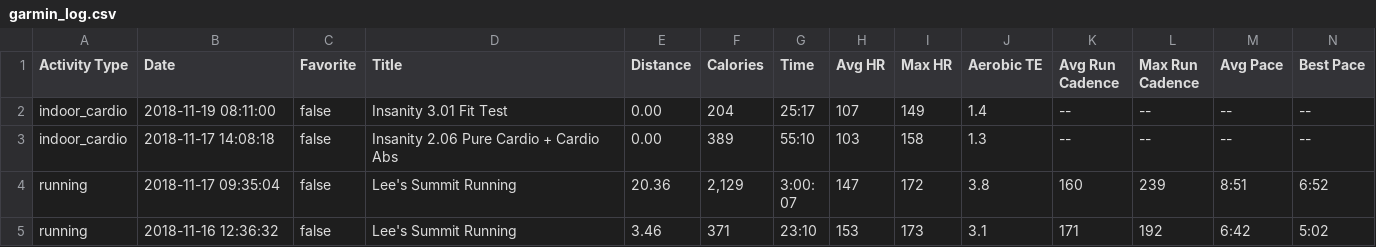
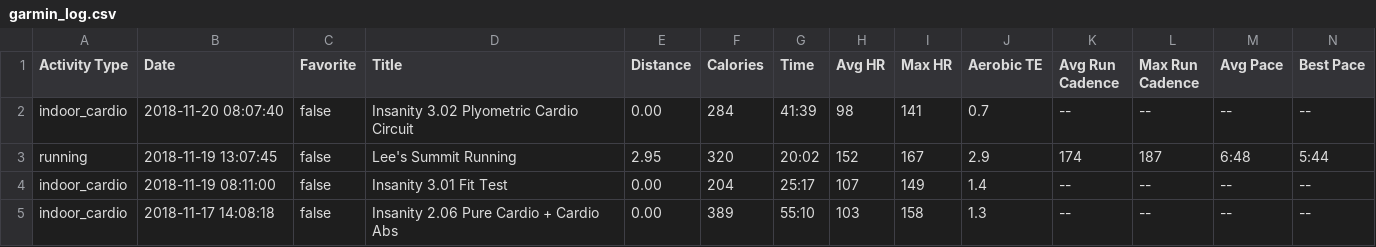
Before and after one commit to johnsug/garmin, a CSV file: garmin_log.csv, drawn as a sheet; only a part is shown; the shorter side is filled out with more unchanged rows; rows hold the shown columns only; the diff names each change by its address in the sheet, - before the commit and + after, or states it on an @@ line.

Commit message:
Update garmin_log.csv

```diff
--- a/garmin_log.csv
+++ b/garmin_log.csv
+row 2: indoor_cardio | 2018-11-20 08:07:40 | false | Insanity 3.02 Plyometric Cardio Circuit | 0.00 | 284 | 41:39 | 98 | 141 | 0.7 | -- | -- | -- | --
+row 3: running | 2018-11-19 13:07:45 | false | Lee's Summit Running | 2.95 | 320 | 20:02 | 152 | 167 | 2.9 | 174 | 187 | 6:48 | 5:44
```
